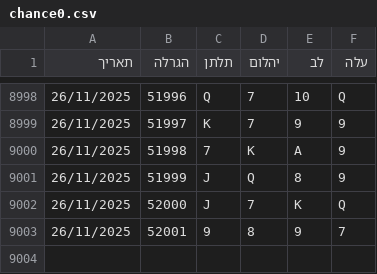
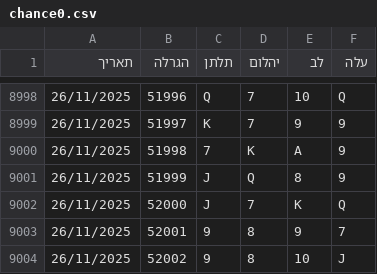
Before and after one commit to laly100/chance-feed, a CSV file: chance0.csv, drawn as a sheet; only a part is shown, gaps mark what is left out.

```diff
--- a/chance0.csv
+++ b/chance0.csv
@@ -9003 +9003,2 @@
 26/11/2025,52001,9,8,9,7,
+26/11/2025,52002,9,8,10,J,
```
Also changed, not shown: mini/latest_1000.csv, mini/latest_2000.csv, 2 other files.
